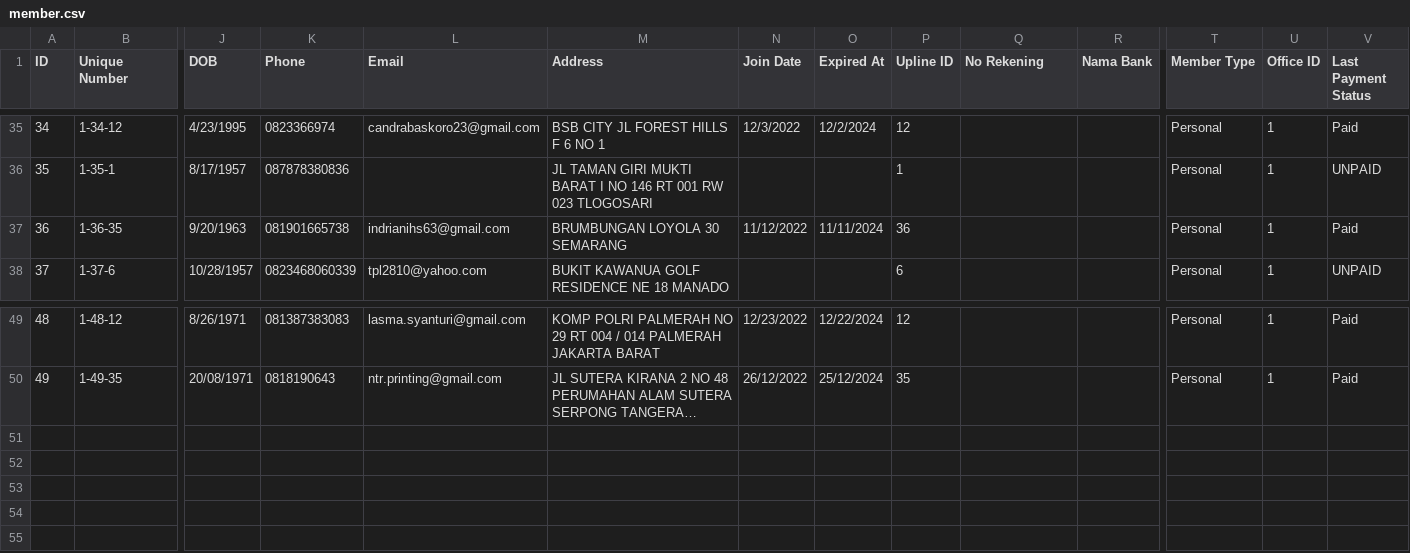
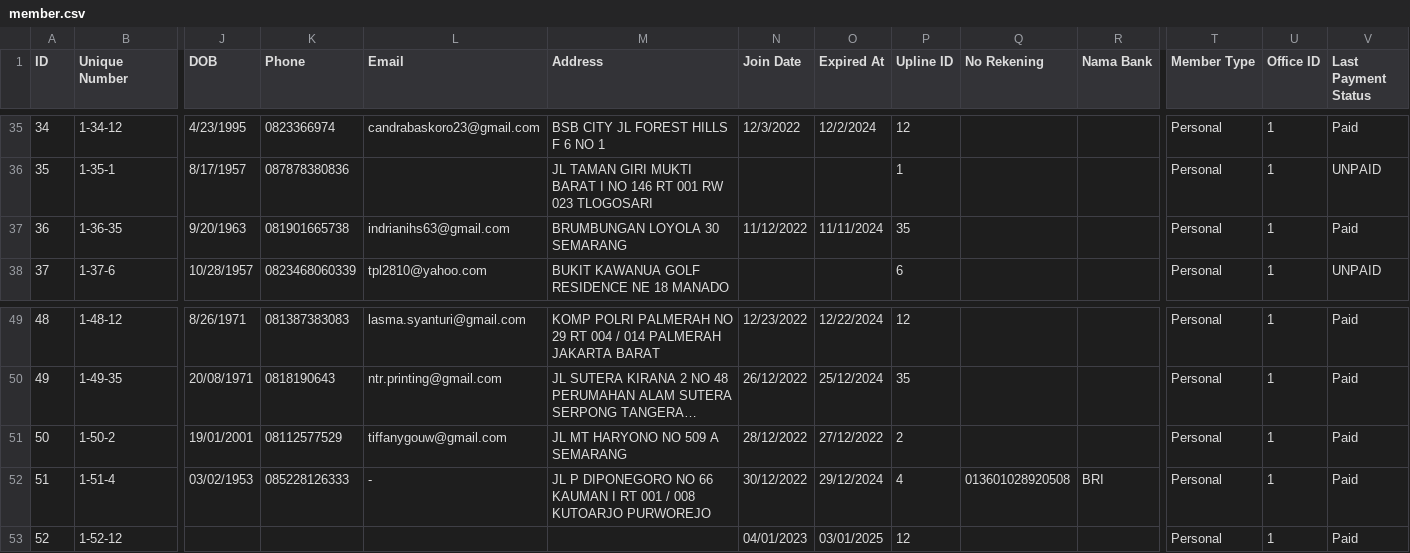
Before and after one commit to fauzanajipray/waters-mlm, a CSV file: storage/app/sample/member.csv, drawn as a sheet; only a part is shown, gaps mark what is left out; long unchanged cells end in …; rows hold the shown columns only; the diff names each change by its address in the sheet, - before the commit and + after, or states it on an @@ line.

Commit message:
Update data csv

```diff
--- a/storage/app/sample/member.csv
+++ b/storage/app/sample/member.csv
-P37 (Upline ID): 36
+P37 (Upline ID): 35
+row 51: 50 | 1-50-2 | 19/01/2001 | 08112577529 | tiffanygouw@gmail.com | JL MT HARYONO NO 509 A SEMARANG | 28/12/2022 | 27/12/2022 | 2 |  |  | Personal | 1 | Paid
+row 52: 51 | 1-51-4 | 03/02/1953 | 085228126333 | - | JL P DIPONEGORO NO 66 KAUMAN I RT 001 / 008 KUTOARJO PURWOREJO | 30/12/2022 | 29/12/2024 | 4 | 013601028920508 | BRI | Personal | 1 | Paid
+row 53: 52 | 1-52-12 |  |  |  |  | 04/01/2023 | 03/01/2025 | 12 |  |  | Personal | 1 | Paid
```
Also changed, not shown: storage/app/sample/customer.csv, storage/app/sample/payment.csv, 9 other files.
